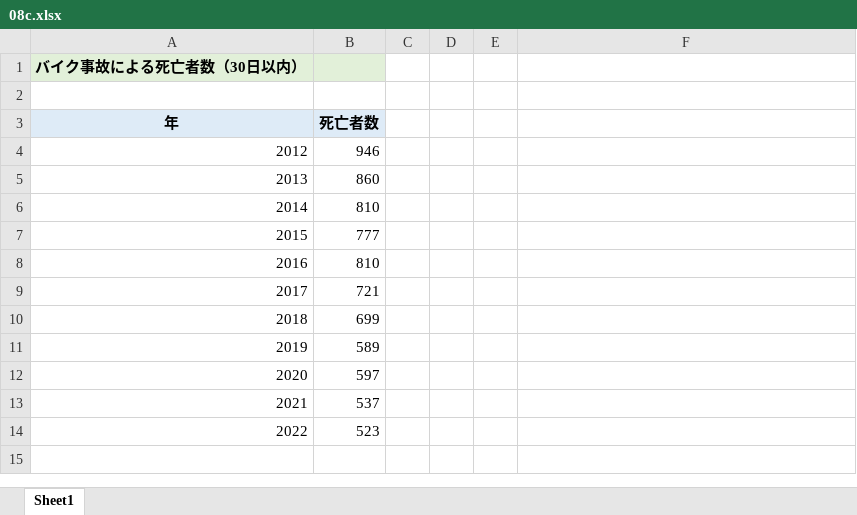
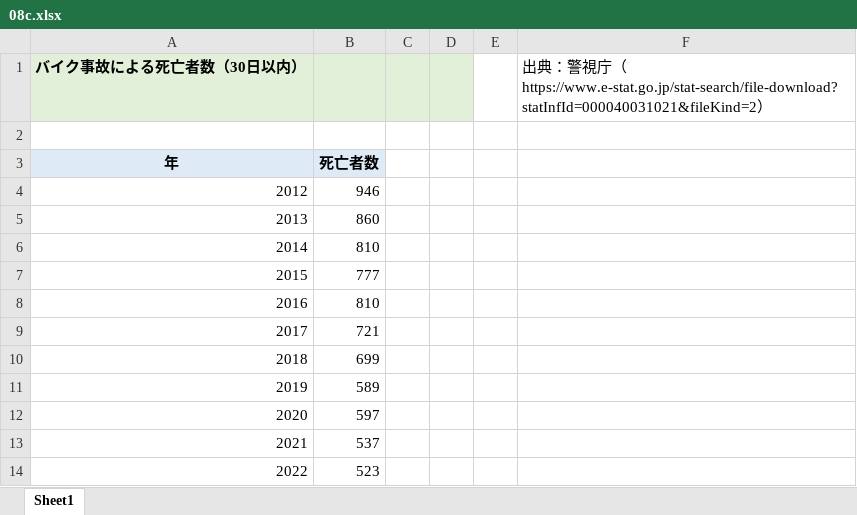
Before and after one commit to Gessys/data_analysis, an Excel workbook: 08c.xlsx, sheet Sheet1, drawn as a sheet; values as stored, in another font and other column widths than the file's, no borders; charts and pictures not drawn; the diff names each change by its address in the sheet, - before the commit and + after, or states it on an @@ line.

```diff
--- a/08c.xlsx (sheet Sheet1)
+++ b/08c.xlsx (sheet Sheet1)
-C1:D1 fill: none
+C1:D1 fill: #E2F0D9
-F1: (empty)
+F1: 出典：警視庁（https://www.e-stat.go.jp/stat-search/file-download?statInfId=000040031021&fileKind=2）
```
Also changed, not shown: 08b.xlsx, 08d.xlsx.
